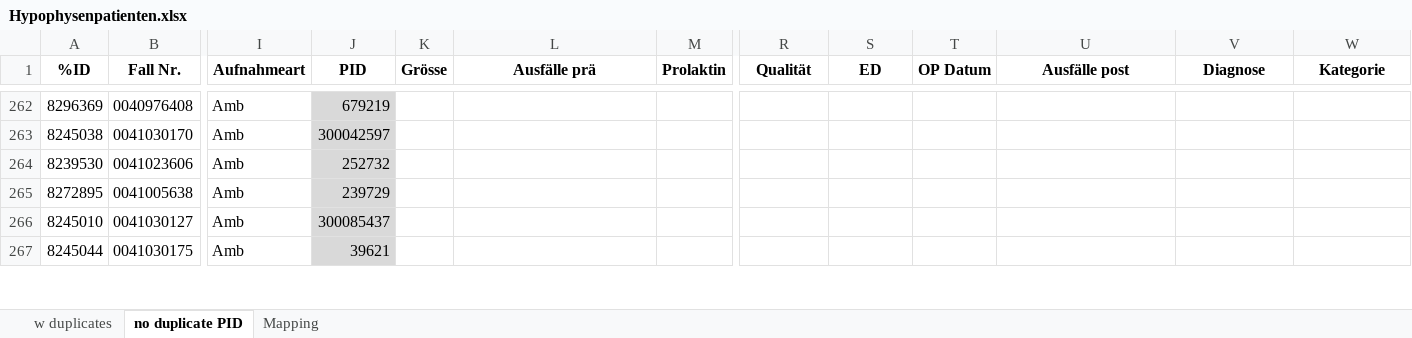
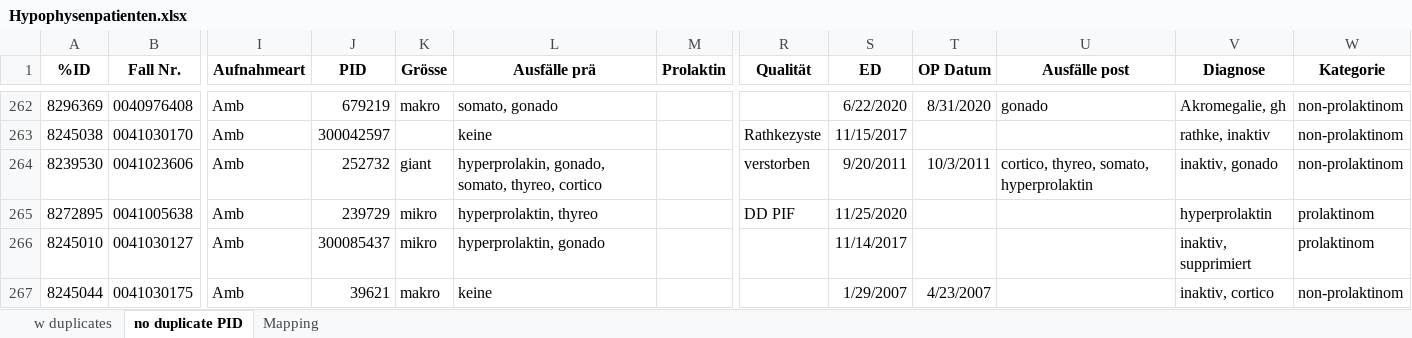
Before and after one commit to tmandelz/classification-prolactinoma, an Excel workbook: raw_data/Hypophysenpatienten.xlsx, sheet no duplicate PID, drawn as a sheet; only a part is shown, gaps mark what is left out; values as stored, in another font and other column widths than the file's, no borders; conditional formats not drawn; the diff covers the shown part only; the diff names each change by its address in the sheet, - before the commit and + after, or states it on an @@ line.

```diff
--- a/raw_data/Hypophysenpatienten.xlsx (sheet no duplicate PID)
+++ b/raw_data/Hypophysenpatienten.xlsx (sheet no duplicate PID)
-J262:J267 fill: #D9D9D9
+J262:J267 fill: none
-K262 (Grösse): (empty)
+K262 (Grösse): makro
-L262 (Ausfälle prä): (empty)
+L262 (Ausfälle prä): somato, gonado
-S262 (ED): (empty)
+S262 (ED): 6/22/2020
-T262 (OP Datum): (empty)
+T262 (OP Datum): 8/31/2020
-U262 (Ausfälle post): (empty)
+U262 (Ausfälle post): gonado
-V262 (Diagnose): (empty)
+V262 (Diagnose): Akromegalie, gh
-W262:W264 (Kategorie): (empty)
+W262:W264 (Kategorie): non-prolaktinom
-L263 (Ausfälle prä): (empty)
+L263 (Ausfälle prä): keine
-R263 (Qualität): (empty)
+R263 (Qualität): Rathkezyste
-S263 (ED): (empty)
+S263 (ED): 11/15/2017
-V263 (Diagnose): (empty)
+V263 (Diagnose): rathke, inaktiv
-K264 (Grösse): (empty)
+K264 (Grösse): giant
-L264 (Ausfälle prä): (empty)
+L264 (Ausfälle prä): hyperprolakin, gonado, somato, thyreo, cortico
-R264 (Qualität): (empty)
+R264 (Qualität): verstorben
-S264 (ED): (empty)
+S264 (ED): 9/20/2011
-T264 (OP Datum): (empty)
+T264 (OP Datum): 10/3/2011
-U264 (Ausfälle post): (empty)
+U264 (Ausfälle post): cortico, thyreo, somato, hyperprolaktin
-V264 (Diagnose): (empty)
+V264 (Diagnose): inaktiv, gonado
-K265:K266 (Grösse): (empty)
+K265:K266 (Grösse): mikro
-L265 (Ausfälle prä): (empty)
+L265 (Ausfälle prä): hyperprolaktin, thyreo
-R265 (Qualität): (empty)
+R265 (Qualität): DD PIF
-S265 (ED): (empty)
+S265 (ED): 11/25/2020
-V265 (Diagnose): (empty)
+V265 (Diagnose): hyperprolaktin
-W265:W266 (Kategorie): (empty)
+W265:W266 (Kategorie): prolaktinom
-L266 (Ausfälle prä): (empty)
+L266 (Ausfälle prä): hyperprolaktin, gonado
-S266 (ED): (empty)
+S266 (ED): 11/14/2017
-V266 (Diagnose): (empty)
+V266 (Diagnose): inaktiv, supprimiert
-K267 (Grösse): (empty)
+K267 (Grösse): makro
-L267 (Ausfälle prä): (empty)
+L267 (Ausfälle prä): keine
-S267 (ED): (empty)
+S267 (ED): 1/29/2007
-T267 (OP Datum): (empty)
+T267 (OP Datum): 4/23/2007
-V267 (Diagnose): (empty)
+V267 (Diagnose): inaktiv, cortico
-W267 (Kategorie): (empty)
+W267 (Kategorie): non-prolaktinom
```
Also changed, not shown: 716 edited cells and cell formats elsewhere in this sheet.
